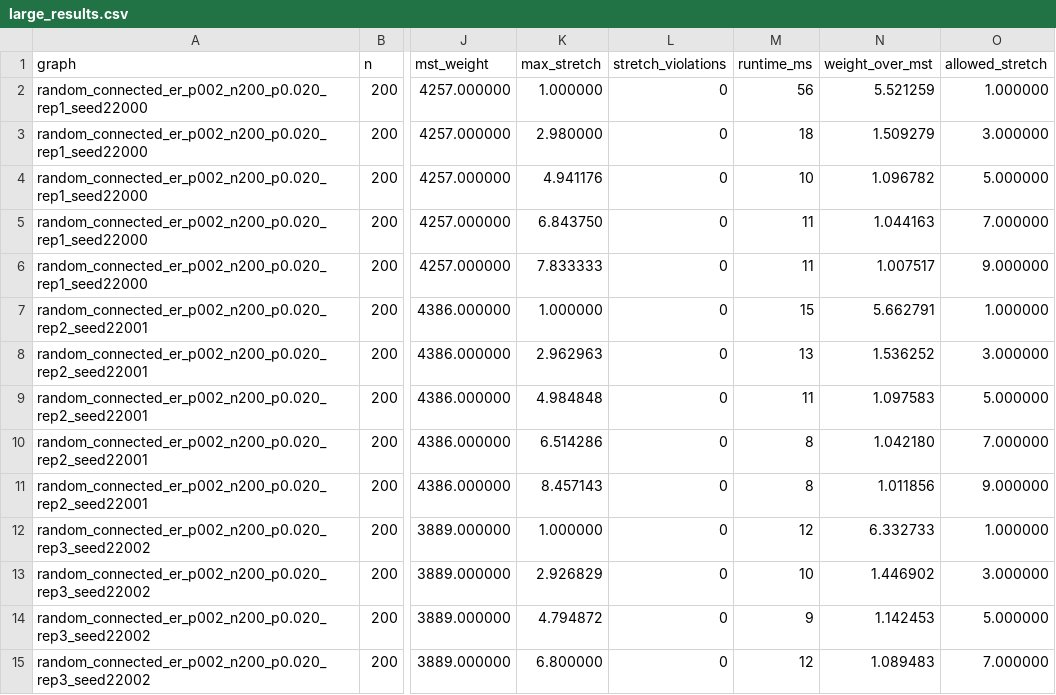
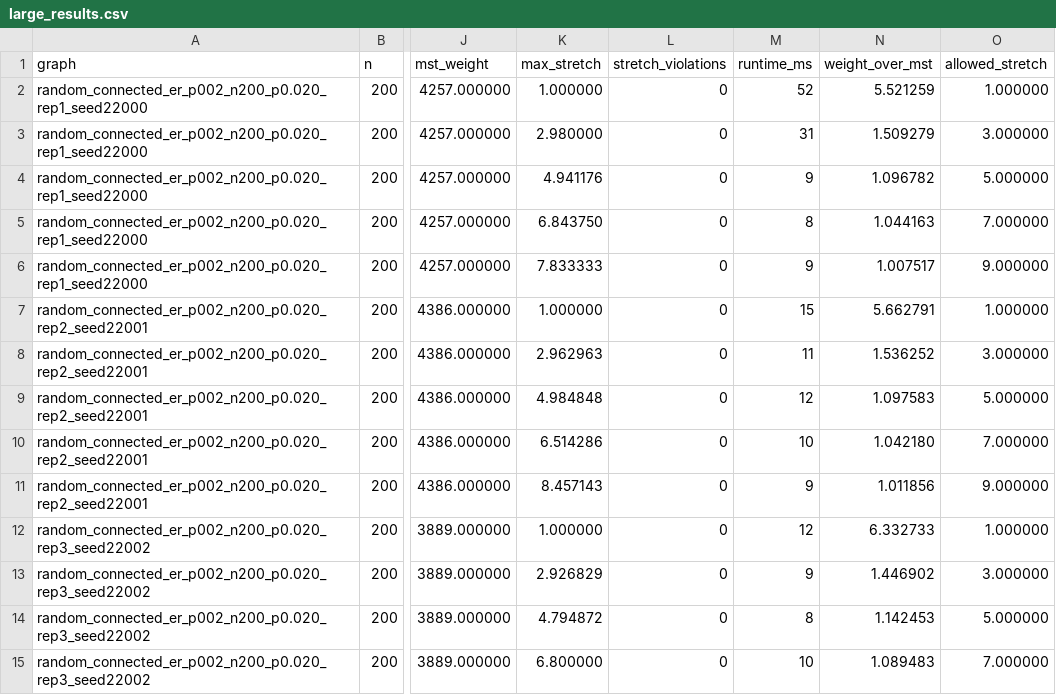
Before and after one commit to Tomerakdam/Project2, a CSV file: results/large_results.csv, drawn as a sheet; only a part is shown, gaps mark what is left out; the diff covers the shown part only; the diff names each change by its address in the sheet, - before the commit and + after, or states it on an @@ line.

```diff
--- a/results/large_results.csv
+++ b/results/large_results.csv
-M2 (runtime_ms): 56
+M2 (runtime_ms): 52
-M3 (runtime_ms): 18
+M3 (runtime_ms): 31
-M4 (runtime_ms): 10
+M4 (runtime_ms): 9
-M5 (runtime_ms): 11
+M5 (runtime_ms): 8
-M6 (runtime_ms): 11
+M6 (runtime_ms): 9
-M8 (runtime_ms): 13
+M8 (runtime_ms): 11
-M9 (runtime_ms): 11
+M9 (runtime_ms): 12
-M10 (runtime_ms): 8
+M10 (runtime_ms): 10
-M11 (runtime_ms): 8
+M11 (runtime_ms): 9
-M13 (runtime_ms): 10
+M13 (runtime_ms): 9
-M14 (runtime_ms): 9
+M14 (runtime_ms): 8
-M15 (runtime_ms): 12
+M15 (runtime_ms): 10
```
Also changed, not shown: 136 edited cells elsewhere in this file, results/plots_large/results_with_derived_metrics.csv, results/plots_large/summary_by_family_k.csv, 58 other files.
